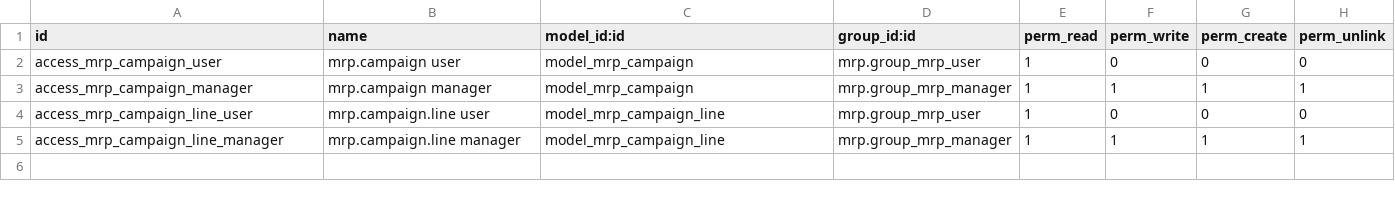
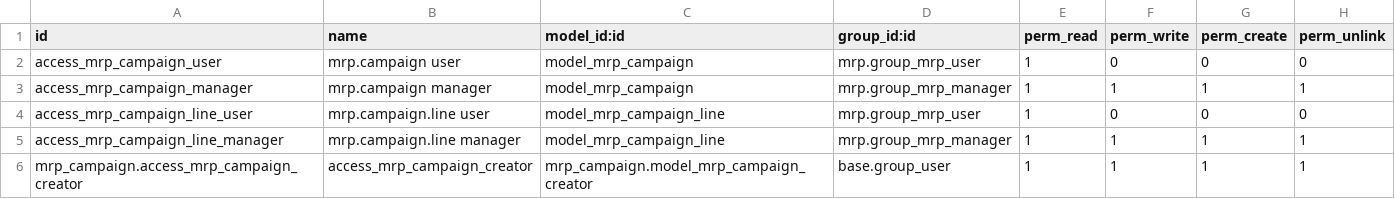
Before and after one commit to Impress-Foods/impress-odoo, a CSV file: mrp_campaign/security/ir.model.access.csv, drawn as a sheet; the diff names each change by its address in the sheet, - before the commit and + after, or states it on an @@ line.

Commit message:
[17.0][IMP] Added manual campaign creation wizard

```diff
--- a/mrp_campaign/security/ir.model.access.csv
+++ b/mrp_campaign/security/ir.model.access.csv
+row 6: mrp_campaign.access_mrp_campaign_creator | access_mrp_campaign_creator | mrp_campaign.model_mrp_campaign_creator | base.group_user | 1 | 1 | 1 | 1
```
Also changed, not shown: 6 other files.
